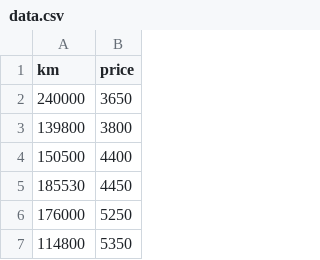
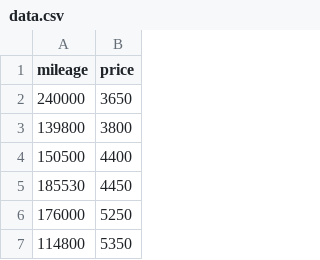
Before and after one commit to bjanik/ft_linear_regression, a CSV file: data.csv, drawn as a sheet; only a part is shown.

```diff
--- a/data.csv
+++ b/data.csv
@@ -1,2 +1,2 @@
-km,price
+mileage,price
 240000,3650
```
Also changed, not shown: 3 other files.
